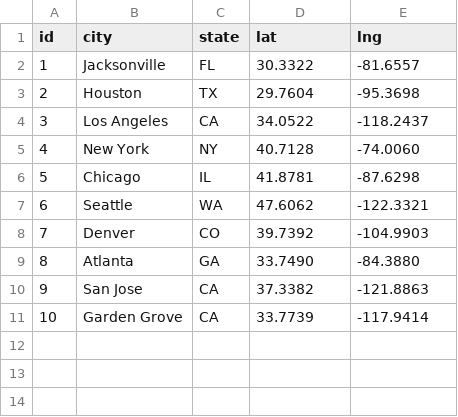
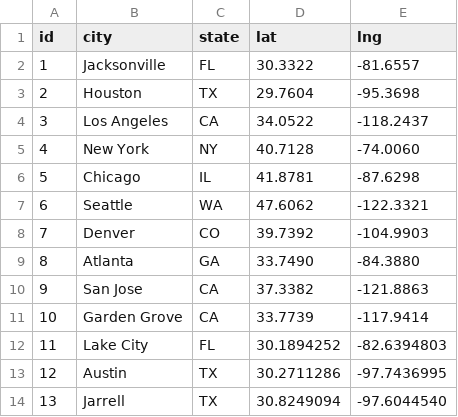
Before and after one commit to phuongduong-pnlab/DoGoThoCungUS_Website, a CSV file: public/data/customers.csv, drawn as a sheet; the diff names each change by its address in the sheet, - before the commit and + after, or states it on an @@ line.

```diff
--- a/public/data/customers.csv
+++ b/public/data/customers.csv
+row 12: 11 | Lake City | FL | 30.1894252 | -82.6394803
+row 13: 12 | Austin | TX | 30.2711286 | -97.7436995
+row 14: 13 | Jarrell | TX | 30.8249094 | -97.6044540
```
Also changed, not shown: 7 other files.
